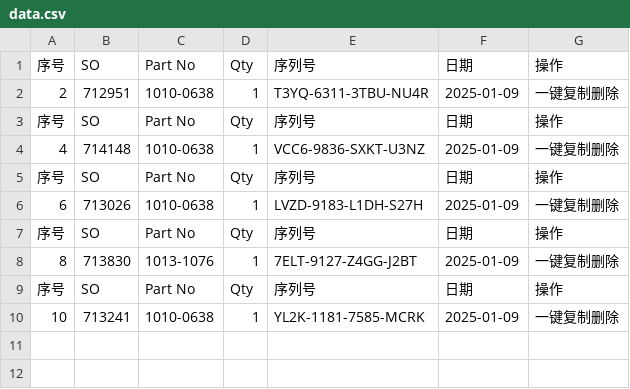
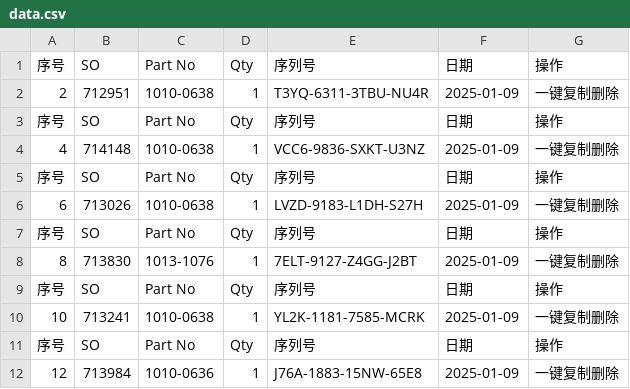
Before and after one commit to Ricky-cloud-star/Zenactcod, a CSV file: data/data.csv, drawn as a sheet; the diff names each change by its address in the sheet, - before the commit and + after, or states it on an @@ line.

Commit message:
Update data

```diff
--- a/data/data.csv
+++ b/data/data.csv
+row 11: 序号 | SO | Part No | Qty | 序列号 | 日期 | 操作
+row 12: 12 | 713984 | 1010-0636 | 1 | J76A-1883-15NW-65E8 | 2025-01-09 | 一键复制删除
```
